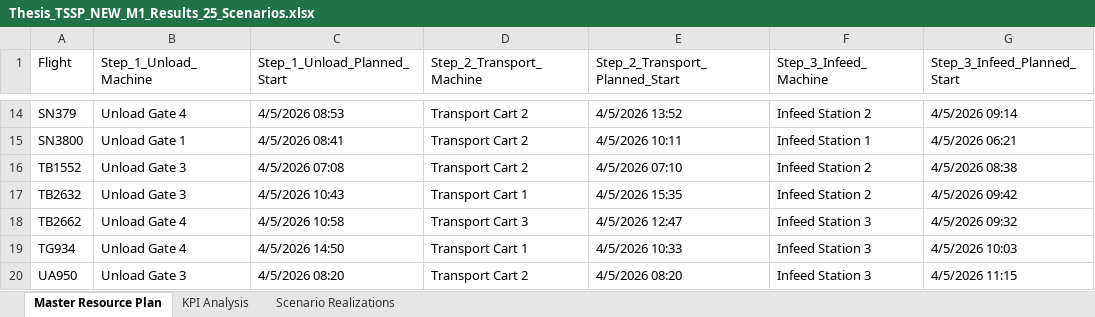
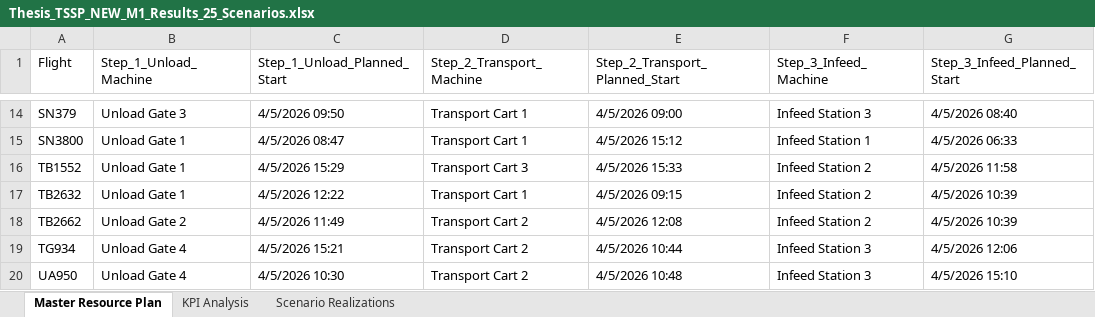
Before and after one commit to thibodebelie/cedric, an Excel workbook: Thesis_TSSP_NEW_M1_Results_25_Scenarios.xlsx, sheet Master Resource Plan, drawn as a sheet; only a part is shown, gaps mark what is left out; values as stored, in another font and other column widths than the file's, no borders; the diff covers the shown part only; the diff names each change by its address in the sheet, - before the commit and + after, or states it on an @@ line.

```diff
--- a/Thesis_TSSP_NEW_M1_Results_25_Scenarios.xlsx (sheet Master Resource Plan)
+++ b/Thesis_TSSP_NEW_M1_Results_25_Scenarios.xlsx (sheet Master Resource Plan)
-B14 (Step_1_Unload_Machine): Unload Gate 4
+B14 (Step_1_Unload_Machine): Unload Gate 3
-C14 (Step_1_Unload_Planned_Start): 4/5/2026 08:53
+C14 (Step_1_Unload_Planned_Start): 4/5/2026 09:50
-D14:D15 (Step_2_Transport_Machine): Transport Cart 2
+D14:D15 (Step_2_Transport_Machine): Transport Cart 1
-E14 (Step_2_Transport_Planned_Start): 4/5/2026 13:52
+E14 (Step_2_Transport_Planned_Start): 4/5/2026 09:00
-F14 (Step_3_Infeed_Machine): Infeed Station 2
+F14 (Step_3_Infeed_Machine): Infeed Station 3
-G14 (Step_3_Infeed_Planned_Start): 4/5/2026 09:14
+G14 (Step_3_Infeed_Planned_Start): 4/5/2026 08:40
-C15 (Step_1_Unload_Planned_Start): 4/5/2026 08:41
+C15 (Step_1_Unload_Planned_Start): 4/5/2026 08:47
-E15 (Step_2_Transport_Planned_Start): 4/5/2026 10:11
+E15 (Step_2_Transport_Planned_Start): 4/5/2026 15:12
-G15 (Step_3_Infeed_Planned_Start): 4/5/2026 06:21
+G15 (Step_3_Infeed_Planned_Start): 4/5/2026 06:33
-B16:B17 (Step_1_Unload_Machine): Unload Gate 3
+B16:B17 (Step_1_Unload_Machine): Unload Gate 1
-C16 (Step_1_Unload_Planned_Start): 4/5/2026 07:08
+C16 (Step_1_Unload_Planned_Start): 4/5/2026 15:29
-D16 (Step_2_Transport_Machine): Transport Cart 2
+D16 (Step_2_Transport_Machine): Transport Cart 3
-E16 (Step_2_Transport_Planned_Start): 4/5/2026 07:10
+E16 (Step_2_Transport_Planned_Start): 4/5/2026 15:33
-G16 (Step_3_Infeed_Planned_Start): 4/5/2026 08:38
+G16 (Step_3_Infeed_Planned_Start): 4/5/2026 11:58
-C17 (Step_1_Unload_Planned_Start): 4/5/2026 10:43
+C17 (Step_1_Unload_Planned_Start): 4/5/2026 12:22
-E17 (Step_2_Transport_Planned_Start): 4/5/2026 15:35
+E17 (Step_2_Transport_Planned_Start): 4/5/2026 09:15
-G17 (Step_3_Infeed_Planned_Start): 4/5/2026 09:42
+G17 (Step_3_Infeed_Planned_Start): 4/5/2026 10:39
-B18 (Step_1_Unload_Machine): Unload Gate 4
+B18 (Step_1_Unload_Machine): Unload Gate 2
-C18 (Step_1_Unload_Planned_Start): 4/5/2026 10:58
+C18 (Step_1_Unload_Planned_Start): 4/5/2026 11:49
-D18 (Step_2_Transport_Machine): Transport Cart 3
+D18 (Step_2_Transport_Machine): Transport Cart 2
-E18 (Step_2_Transport_Planned_Start): 4/5/2026 12:47
+E18 (Step_2_Transport_Planned_Start): 4/5/2026 12:08
-F18 (Step_3_Infeed_Machine): Infeed Station 3
+F18 (Step_3_Infeed_Machine): Infeed Station 2
-G18 (Step_3_Infeed_Planned_Start): 4/5/2026 09:32
+G18 (Step_3_Infeed_Planned_Start): 4/5/2026 10:39
-C19 (Step_1_Unload_Planned_Start): 4/5/2026 14:50
+C19 (Step_1_Unload_Planned_Start): 4/5/2026 15:21
-D19 (Step_2_Transport_Machine): Transport Cart 1
+D19 (Step_2_Transport_Machine): Transport Cart 2
-E19 (Step_2_Transport_Planned_Start): 4/5/2026 10:33
+E19 (Step_2_Transport_Planned_Start): 4/5/2026 10:44
-G19 (Step_3_Infeed_Planned_Start): 4/5/2026 10:03
+G19 (Step_3_Infeed_Planned_Start): 4/5/2026 12:06
-B20 (Step_1_Unload_Machine): Unload Gate 3
+B20 (Step_1_Unload_Machine): Unload Gate 4
-C20 (Step_1_Unload_Planned_Start): 4/5/2026 08:20
+C20 (Step_1_Unload_Planned_Start): 4/5/2026 10:30
-E20 (Step_2_Transport_Planned_Start): 4/5/2026 08:20
+E20 (Step_2_Transport_Planned_Start): 4/5/2026 10:48
-G20 (Step_3_Infeed_Planned_Start): 4/5/2026 11:15
+G20 (Step_3_Infeed_Planned_Start): 4/5/2026 15:10
```
Also changed, not shown: 71 edited cells elsewhere in this sheet, sheet Scenario Realizations, sheet KPI Analysis, 2 other files.
